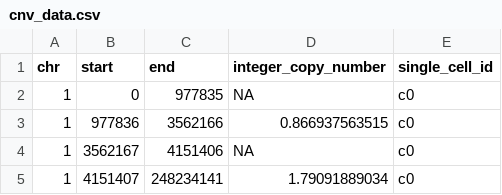
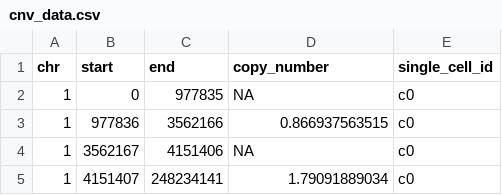
Before and after one commit to shahcompbio/cellscape, a CSV file: inst/extdata/cnv_data.csv, drawn as a sheet; only a part is shown.

Commit message:
updated vignette, docs - copy_number not integer_copy_number

```diff
--- a/inst/extdata/cnv_data.csv
+++ b/inst/extdata/cnv_data.csv
@@ -1,2 +1,2 @@
-"chr","start","end","integer_copy_number","single_cell_id"
+"chr","start","end","copy_number","single_cell_id"
 1,0,977835,NA,"c0"
```
Also changed, not shown: 4 other files.
